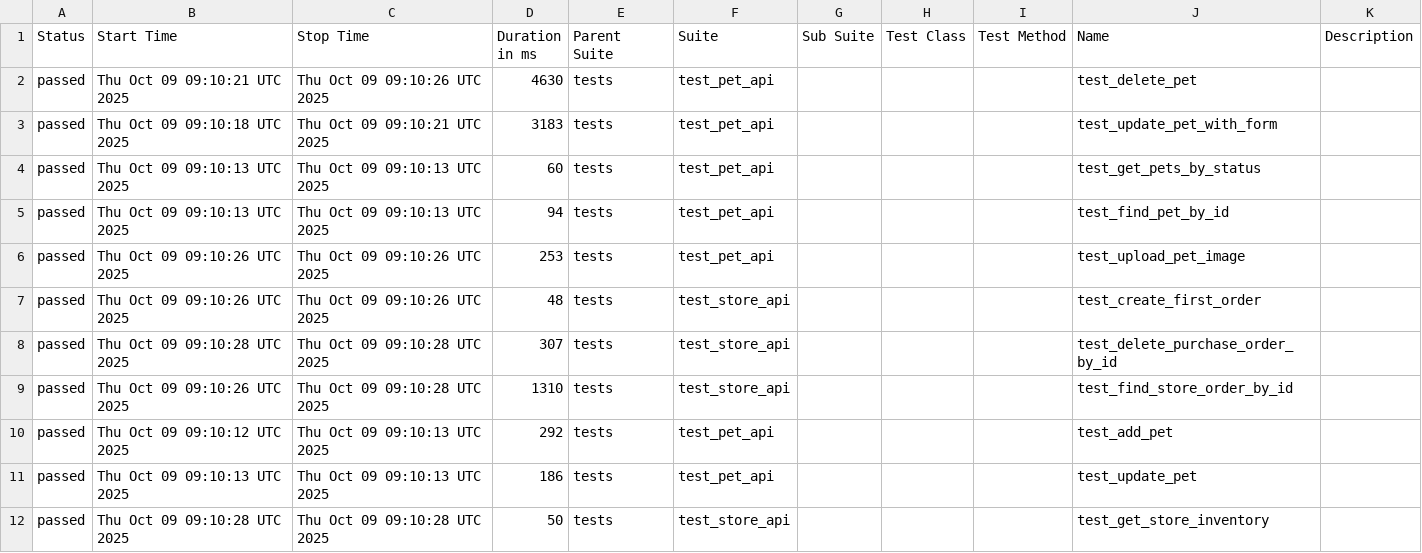
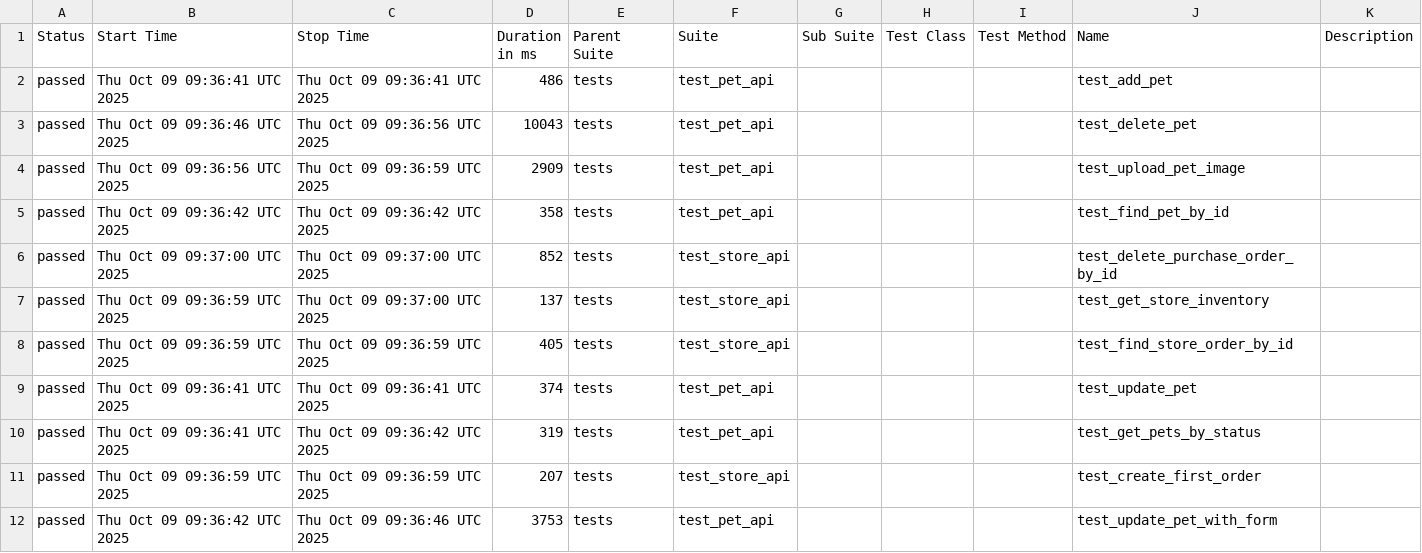
Before and after one commit to KovalIllia/petstore-api-tests, a CSV file: data/suites.csv, drawn as a sheet.

```diff
--- a/data/suites.csv
+++ b/data/suites.csv
@@ -1,12 +1,12 @@
 "Status","Start Time","Stop Time","Duration in ms","Parent Suite","Suite","Sub Suite","Test Class","Test Method","Name","Description"
-"passed","Thu Oct 09 09:10:21 UTC 2025","Thu Oct 09 09:10:26 UTC 2025","4630","tests","test_pet_api","","","","test_delete_pet",""
-"passed","Thu Oct 09 09:10:18 UTC 2025","Thu Oct 09 09:10:21 UTC 2025","3183","tests","test_pet_api","","","","test_update_pet_with_form",""
-"passed","Thu Oct 09 09:10:13 UTC 2025","Thu Oct 09 09:10:13 UTC 2025","60","tests","test_pet_api","","","","test_get_pets_by_status",""
-"passed","Thu Oct 09 09:10:13 UTC 2025","Thu Oct 09 09:10:13 UTC 2025","94","tests","test_pet_api","","","","test_find_pet_by_id",""
-"passed","Thu Oct 09 09:10:26 UTC 2025","Thu Oct 09 09:10:26 UTC 2025","253","tests","test_pet_api","","","","test_upload_pet_image",""
-"passed","Thu Oct 09 09:10:26 UTC 2025","Thu Oct 09 09:10:26 UTC 2025","48","tests","test_store_api","","","","test_create_first_order",""
-"passed","Thu Oct 09 09:10:28 UTC 2025","Thu Oct 09 09:10:28 UTC 2025","307","tests","test_store_api","","","","test_delete_purchase_order_by_id",""
-"passed","Thu Oct 09 09:10:26 UTC 2025","Thu Oct 09 09:10:28 UTC 2025","1310","tests","test_store_api","","","","test_find_store_order_by_id",""
-"passed","Thu Oct 09 09:10:12 UTC 2025","Thu Oct 09 09:10:13 UTC 2025","292","tests","test_pet_api","","","","test_add_pet",""
-"passed","Thu Oct 09 09:10:13 UTC 2025","Thu Oct 09 09:10:13 UTC 2025","186","tests","test_pet_api","","","","test_update_pet",""
-"passed","Thu Oct 09 09:10:28 UTC 2025","Thu Oct 09 09:10:28 UTC 2025","50","tests","test_store_api","","","","test_get_store_inventory",""
+"passed","Thu Oct 09 09:36:41 UTC 2025","Thu Oct 09 09:36:41 UTC 2025","486","tests","test_pet_api","","","","test_add_pet",""
+"passed","Thu Oct 09 09:36:46 UTC 2025","Thu Oct 09 09:36:56 UTC 2025","10043","tests","test_pet_api","","","","test_delete_pet",""
+"passed","Thu Oct 09 09:36:56 UTC 2025","Thu Oct 09 09:36:59 UTC 2025","2909","tests","test_pet_api","","","","test_upload_pet_image",""
+"passed","Thu Oct 09 09:36:42 UTC 2025","Thu Oct 09 09:36:42 UTC 2025","358","tests","test_pet_api","","","","test_find_pet_by_id",""
+"passed","Thu Oct 09 09:37:00 UTC 2025","Thu Oct 09 09:37:00 UTC 2025","852","tests","test_store_api","","","","test_delete_purchase_order_by_id",""
+"passed","Thu Oct 09 09:36:59 UTC 2025","Thu Oct 09 09:37:00 UTC 2025","137","tests","test_store_api","","","","test_get_store_inventory",""
+"passed","Thu Oct 09 09:36:59 UTC 2025","Thu Oct 09 09:36:59 UTC 2025","405","tests","test_store_api","","","","test_find_store_order_by_id",""
+"passed","Thu Oct 09 09:36:41 UTC 2025","Thu Oct 09 09:36:41 UTC 2025","374","tests","test_pet_api","","","","test_update_pet",""
+"passed","Thu Oct 09 09:36:41 UTC 2025","Thu Oct 09 09:36:42 UTC 2025","319","tests","test_pet_api","","","","test_get_pets_by_status",""
+"passed","Thu Oct 09 09:36:59 UTC 2025","Thu Oct 09 09:36:59 UTC 2025","207","tests","test_store_api","","","","test_create_first_order",""
+"passed","Thu Oct 09 09:36:42 UTC 2025","Thu Oct 09 09:36:46 UTC 2025","3753","tests","test_pet_api","","","","test_update_pet_with_form",""
```
Also changed, not shown: 41 other files.
